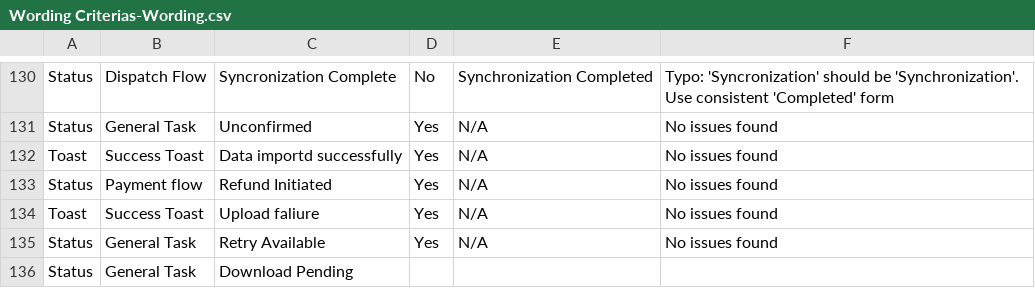
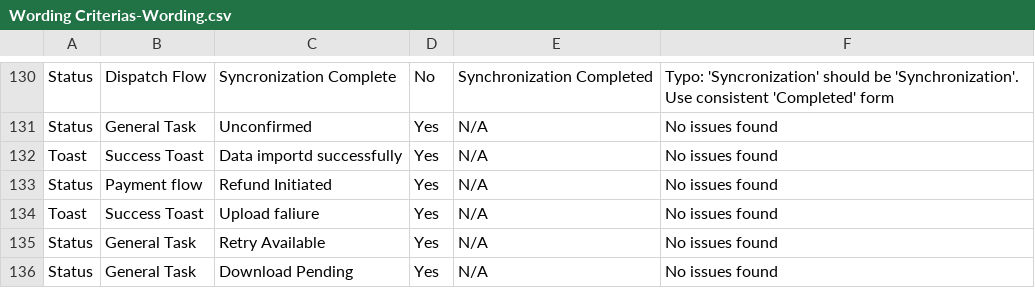
Before and after one commit to jicha65/wording-verification-agent, a CSV file: Wording Criterias-Wording.csv, drawn as a sheet; only a part is shown, gaps mark what is left out.

```diff
--- a/Wording Criterias-Wording.csv
+++ b/Wording Criterias-Wording.csv
@@ -135,2 +135,2 @@ Toast,Success Toast,Upload faliure,Yes,N/A,No issues found
 Status,General Task,Retry Available,Yes,N/A,No issues found
-Status,General Task,Download Pending,,,
+Status,General Task,Download Pending,Yes,N/A,No issues found
```
Also changed, not shown: 1 other file.
